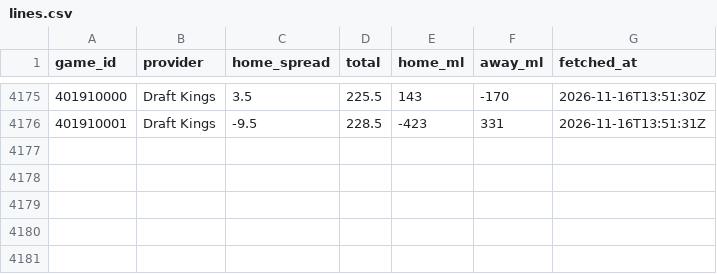
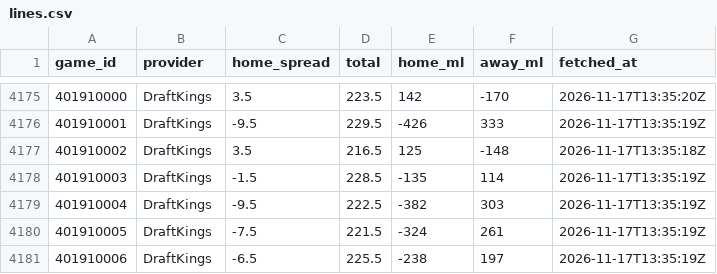
Before and after one commit to sammoldenhauer-ops/NBA-Model, a CSV file: pipeline/cache/lines.csv, drawn as a sheet; only a part is shown, gaps mark what is left out; the diff covers the shown part only.

```diff
--- a/pipeline/cache/lines.csv
+++ b/pipeline/cache/lines.csv
@@ -4175,2 +4175,7 @@
-"401910000","Draft Kings",3.5,225.5,143,-170,"2026-11-16T13:51:30Z"
-"401910001","Draft Kings",-9.5,228.5,-423,331,"2026-11-16T13:51:31Z"
+"401910000","DraftKings",3.5,223.5,142,-170,"2026-11-17T13:35:20Z"
+"401910001","DraftKings",-9.5,229.5,-426,333,"2026-11-17T13:35:19Z"
+"401910002","DraftKings",3.5,216.5,125,-148,"2026-11-17T13:35:18Z"
+"401910003","DraftKings",-1.5,228.5,-135,114,"2026-11-17T13:35:19Z"
+"401910004","DraftKings",-9.5,222.5,-382,303,"2026-11-17T13:35:19Z"
+"401910005","DraftKings",-7.5,221.5,-324,261,"2026-11-17T13:35:19Z"
+"401910006","DraftKings",-6.5,225.5,-238,197,"2026-11-17T13:35:19Z"
```
Also changed, not shown: 57 edited cells elsewhere in this file, web/public/data/backtest.csv, web/public/data/stats/league_averages.csv, 17 other files.
